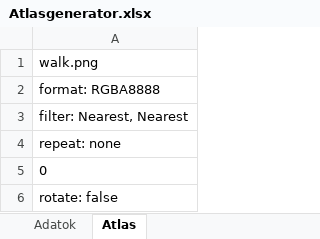
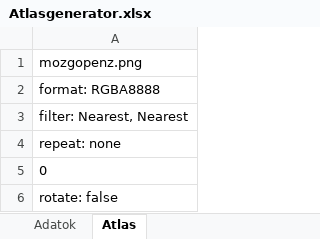
Before and after one commit to tuskeb/mester, an Excel workbook: android/assets/Atlasgenerator.xlsx, sheet Atlas, drawn as a sheet; only a part is shown; values as stored, in another font and other column widths than the file's, no borders; the diff covers the shown part only; the diff names each change by its address in the sheet, - before the commit and + after, or states it on an @@ line.

```diff
--- a/android/assets/Atlasgenerator.xlsx (sheet Atlas)
+++ b/android/assets/Atlasgenerator.xlsx (sheet Atlas)
-A1: walk.png
+A1: mozgopenz.png
```
Also changed, not shown: 42 added rows and 17 edited cells elsewhere in this sheet, sheet Adatok, 14 other files.
